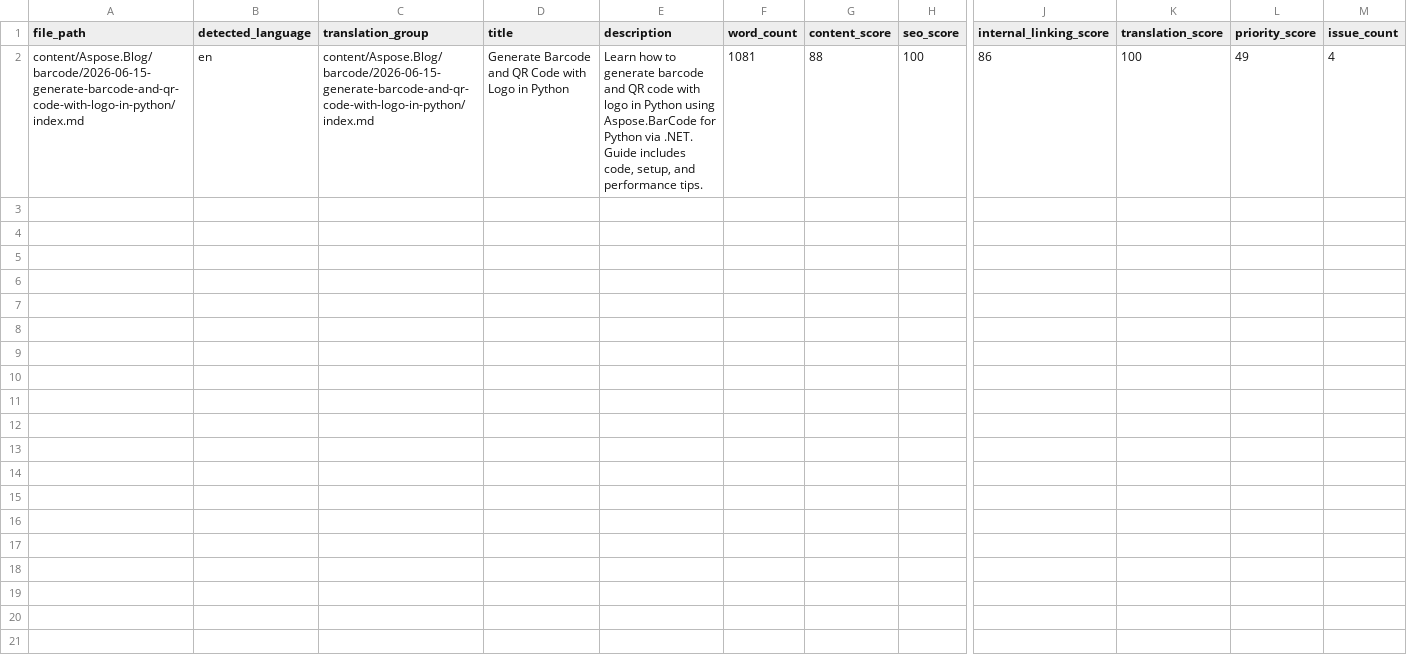
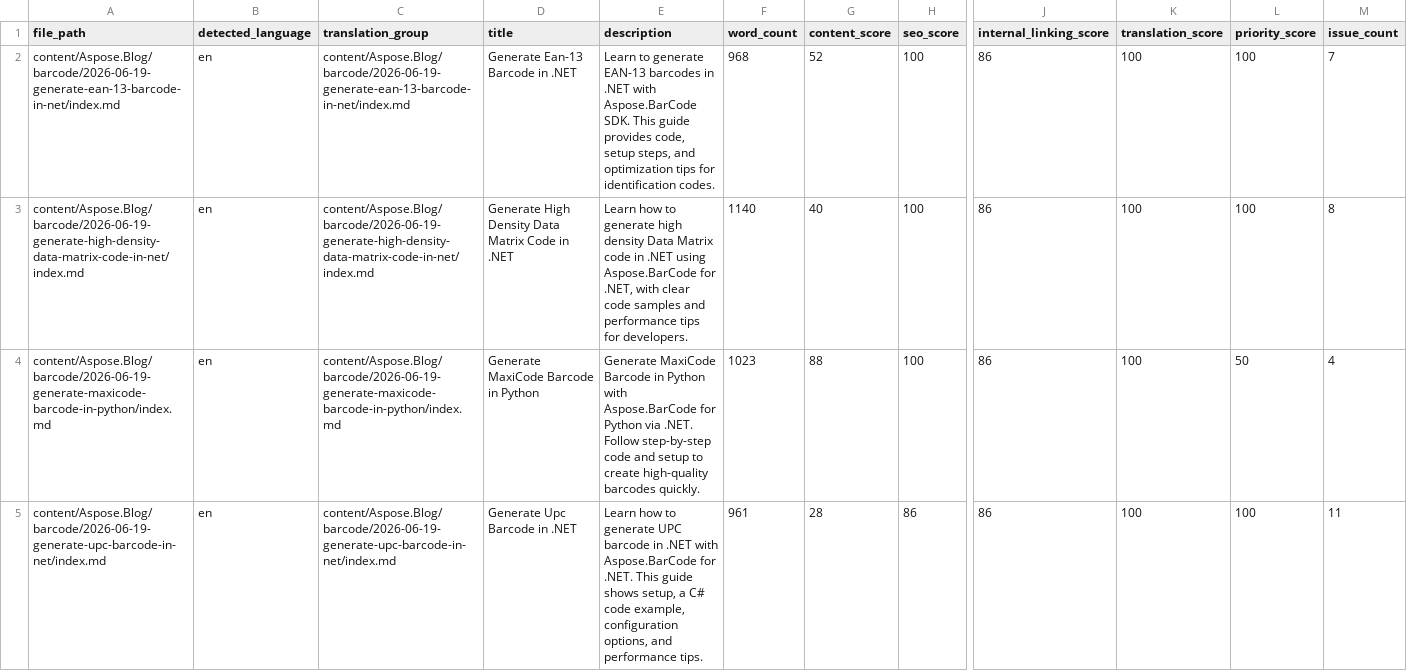
Before and after one commit to conholdate/blog-generator-agent, a CSV file: outputs/audit/aspose/post-audit.csv, drawn as a sheet; only a part is shown, gaps mark what is left out; addresses are those after the commit; rows hold the shown columns only; the diff names each change by its address in the sheet, - before the commit and + after, or states it on an @@ line.

```diff
--- a/outputs/audit/aspose/post-audit.csv
+++ b/outputs/audit/aspose/post-audit.csv
+row 2: content/Aspose.Blog/barcode/2026-06-19-generate-ean-13-barcode-in-net/index.md | en | content/Aspose.Blog/barcode/2026-06-19-generate-ean-13-barcode-in-net/index.md | Generate Ean-13 Barcode in .NET | Learn to generate EAN-13 barcodes in .NET with Aspose.BarCode SDK. This guide provides code, setup steps, and optimization tips for identification codes. | 968 | 52 | 100 | 86 | 100 | 100 | 7
+row 3: content/Aspose.Blog/barcode/2026-06-19-generate-high-density-data-matrix-code-in-net/index.md | en | content/Aspose.Blog/barcode/2026-06-19-generate-high-density-data-matrix-code-in-net/index.md | Generate High Density Data Matrix Code in .NET | Learn how to generate high density Data Matrix code in .NET using Aspose.BarCode for .NET, with clear code samples and performance tips for developers. | 1140 | 40 | 100 | 86 | 100 | 100 | 8
-A4 (file_path): content/Aspose.Blog/barcode/2026-06-15-generate-barcode-and-qr-code-with-logo-in-python/index.md
+A4 (file_path): content/Aspose.Blog/barcode/2026-06-19-generate-maxicode-barcode-in-python/index.md
-C4 (translation_group): content/Aspose.Blog/barcode/2026-06-15-generate-barcode-and-qr-code-with-logo-in-python/index.md
+C4 (translation_group): content/Aspose.Blog/barcode/2026-06-19-generate-maxicode-barcode-in-python/index.md
-D4 (title): Generate Barcode and QR Code with Logo in Python
+D4 (title): Generate MaxiCode Barcode in Python
-E4 (description): Learn how to generate barcode and QR code with logo in Python using Aspose.BarCode for Python via .NET. Guide includes code, setup, and performance tips.
+E4 (description): Generate MaxiCode Barcode in Python with Aspose.BarCode for Python via .NET. Follow step-by-step code and setup to create high-quality barcodes quickly.
-F4 (word_count): 1081
+F4 (word_count): 1023
-L4 (priority_score): 49
+L4 (priority_score): 50
+row 5: content/Aspose.Blog/barcode/2026-06-19-generate-upc-barcode-in-net/index.md | en | content/Aspose.Blog/barcode/2026-06-19-generate-upc-barcode-in-net/index.md | Generate Upc Barcode in .NET | Learn how to generate UPC barcode in .NET with Aspose.BarCode for .NET. This guide shows setup, a C# code example, configuration options, and performance tips. | 961 | 28 | 86 | 86 | 100 | 100 | 11
```
Also changed, not shown: 10 other files.
